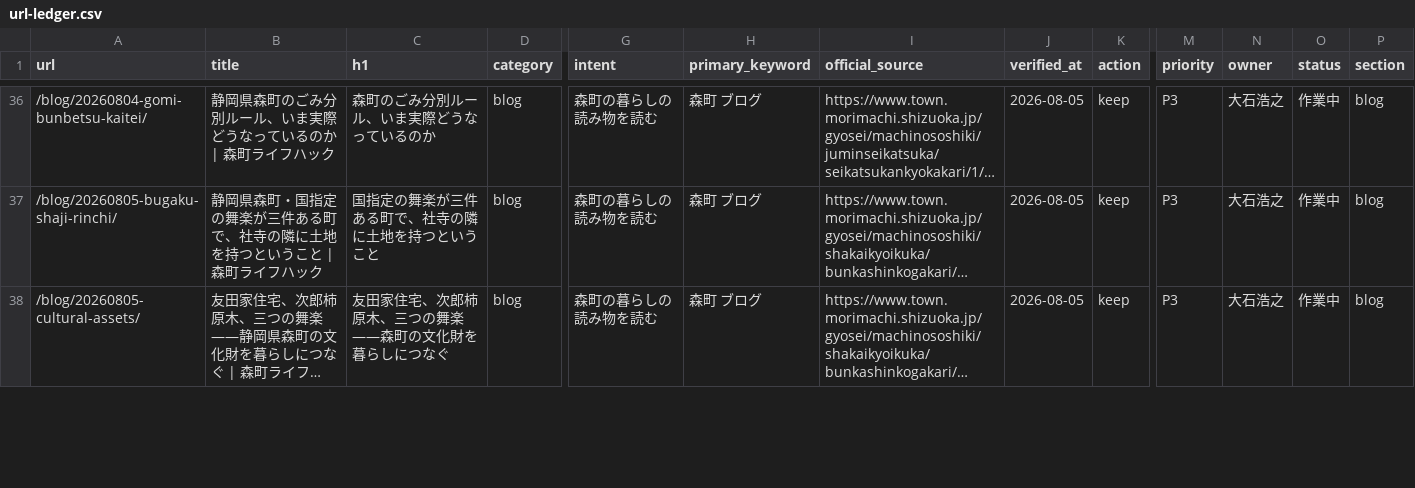
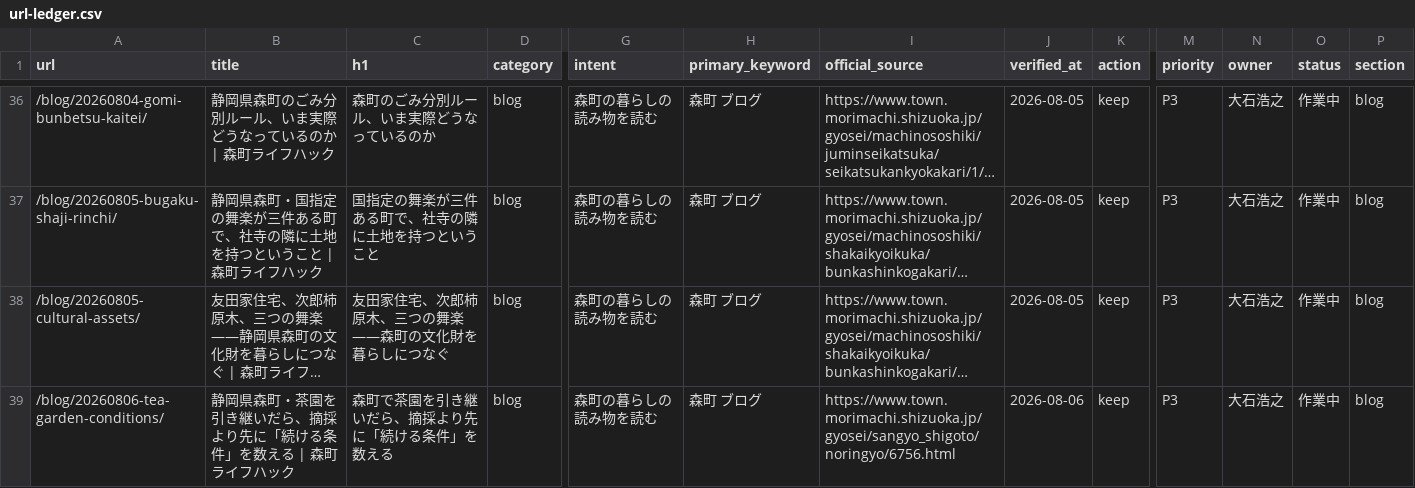
Before and after one commit to iwata-monogatari/enshu-lifehack-morimachi, a CSV file: reports/url-ledger.csv, drawn as a sheet; only a part is shown, gaps mark what is left out; long unchanged cells end in …; rows hold the shown columns only; the diff covers the shown part only; the diff names each change by its address in the sheet, - before the commit and + after, or states it on an @@ line.

```diff
--- a/reports/url-ledger.csv
+++ b/reports/url-ledger.csv
+row 39: /blog/20260806-tea-garden-conditions/ | 静岡県森町・茶園を引き継いだら、摘採より先に「続ける条件」を数える | 森町ライフハック | 森町で茶園を引き継いだら、摘採より先に「続ける条件」を数える | blog | 森町の暮らしの読み物を読む | 森町 ブログ | https://www.town.morimachi.shizuoka.jp/gyosei/sangyo_shigoto/noringyo/6756.html | 2026-08-06 | keep | P3 | 大石浩之 | 作業中 | blog
```
Also changed, not shown: 2 edited cells elsewhere in this file, 10 other files.
